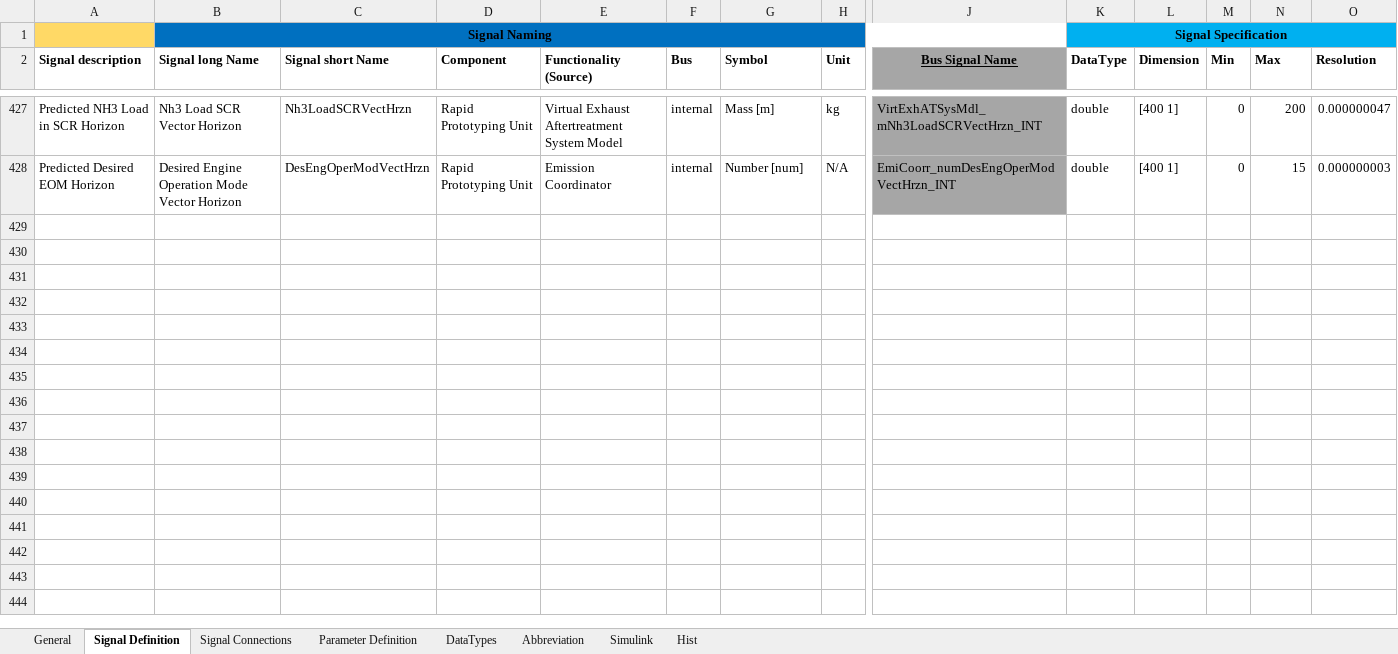
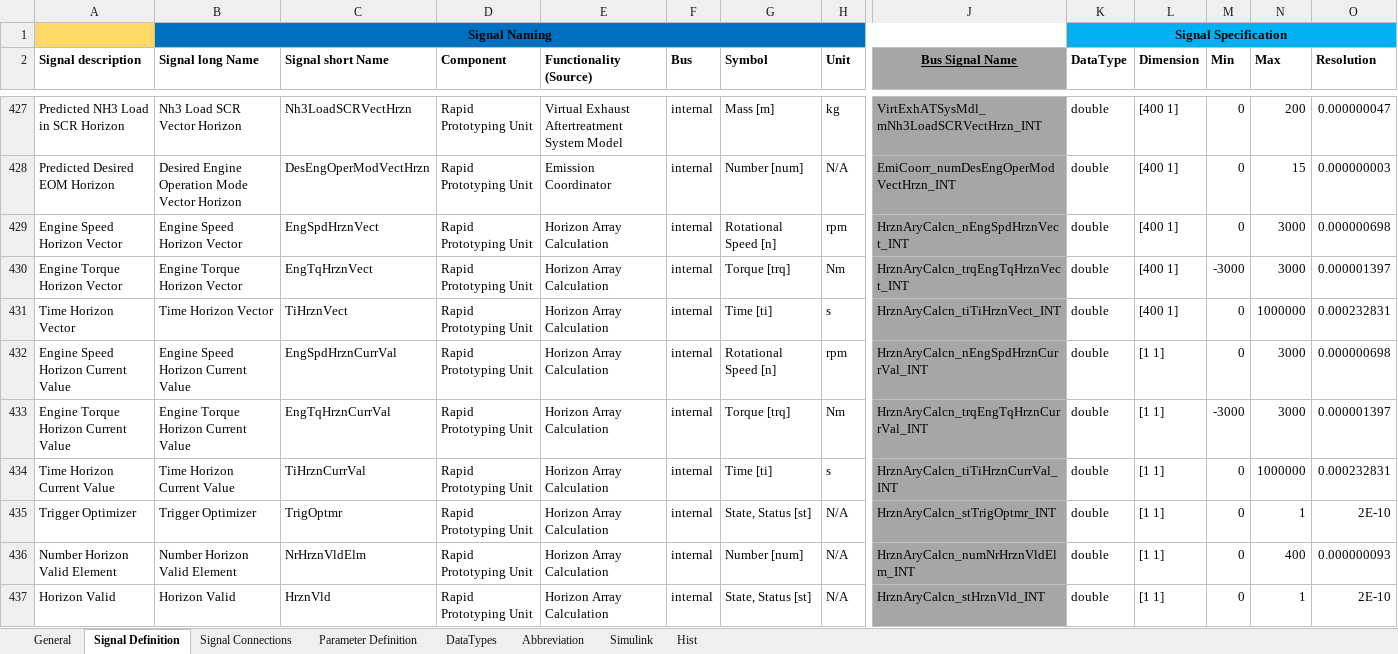
Before and after one commit to eozatay/optitruck_simulator, an Excel workbook: Environment_Specification.xlsm, sheet Signal Definition, drawn as a sheet; only a part is shown, gaps mark what is left out; values as stored, in another font and other column widths than the file's, no borders; charts and pictures not drawn; rows hold the shown columns only; the diff covers the shown part only; the diff names each change by its address in the sheet, - before the commit and + after, or states it on an @@ line.

```diff
--- a/Environment_Specification.xlsm (sheet Signal Definition)
+++ b/Environment_Specification.xlsm (sheet Signal Definition)
+row 429: Engine Speed Horizon Vector | Engine Speed Horizon Vector | EngSpdHrznVect | Rapid Prototyping Unit | Horizon Array Calculation | internal | Rotational Speed [n] | rpm | HrznAryCalcn_nEngSpdHrznVect_INT | double | [400 1] | 0 | 3000 | 0.000000698
+row 430: Engine Torque Horizon Vector | Engine Torque Horizon Vector | EngTqHrznVect | Rapid Prototyping Unit | Horizon Array Calculation | internal | Torque [trq] | Nm | HrznAryCalcn_trqEngTqHrznVect_INT | double | [400 1] | -3000 | 3000 | 0.000001397
+row 431: Time Horizon Vector | Time Horizon Vector | TiHrznVect | Rapid Prototyping Unit | Horizon Array Calculation | internal | Time [ti] | s | HrznAryCalcn_tiTiHrznVect_INT | double | [400 1] | 0 | 1000000 | 0.000232831
+row 432: Engine Speed Horizon Current Value | Engine Speed Horizon Current Value | EngSpdHrznCurrVal | Rapid Prototyping Unit | Horizon Array Calculation | internal | Rotational Speed [n] | rpm | HrznAryCalcn_nEngSpdHrznCurrVal_INT | double | [1 1] | 0 | 3000 | 0.000000698
+row 433: Engine Torque Horizon Current Value | Engine Torque Horizon Current Value | EngTqHrznCurrVal | Rapid Prototyping Unit | Horizon Array Calculation | internal | Torque [trq] | Nm | HrznAryCalcn_trqEngTqHrznCurrVal_INT | double | [1 1] | -3000 | 3000 | 0.000001397
+row 434: Time Horizon Current Value | Time Horizon Current Value | TiHrznCurrVal | Rapid Prototyping Unit | Horizon Array Calculation | internal | Time [ti] | s | HrznAryCalcn_tiTiHrznCurrVal_INT | double | [1 1] | 0 | 1000000 | 0.000232831
+row 435: Trigger Optimizer | Trigger Optimizer | TrigOptmr | Rapid Prototyping Unit | Horizon Array Calculation | internal | State, Status [st] | N/A | HrznAryCalcn_stTrigOptmr_INT | double | [1 1] | 0 | 1 | 2E-10
+row 436: Number Horizon Valid Element | Number Horizon Valid Element | NrHrznVldElm | Rapid Prototyping Unit | Horizon Array Calculation | internal | Number [num] | N/A | HrznAryCalcn_numNrHrznVldElm_INT | double | [1 1] | 0 | 400 | 0.000000093
+row 437: Horizon Valid | Horizon Valid | HrznVld | Rapid Prototyping Unit | Horizon Array Calculation | internal | State, Status [st] | N/A | HrznAryCalcn_stHrznVld_INT | double | [1 1] | 0 | 1 | 2E-10
```
Also changed, not shown: 24 added rows and 8 edited cells elsewhere in this sheet, sheet Signal Connections, sheet Hist, sheet Parameter Definition, sheet Simulink, sheet Abbreviation, formulas that keep their value, charts or pictures.
